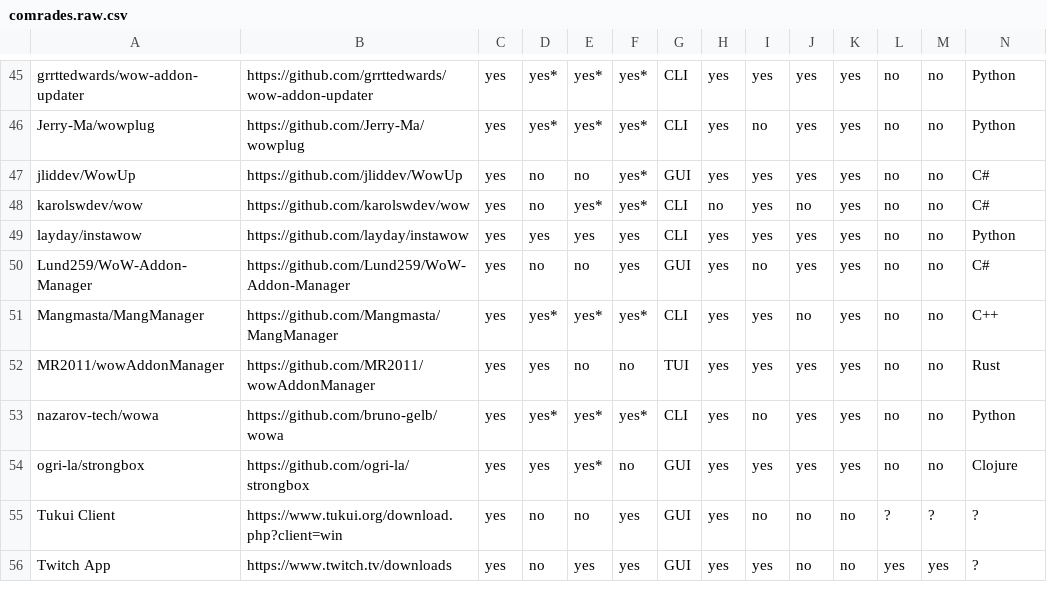
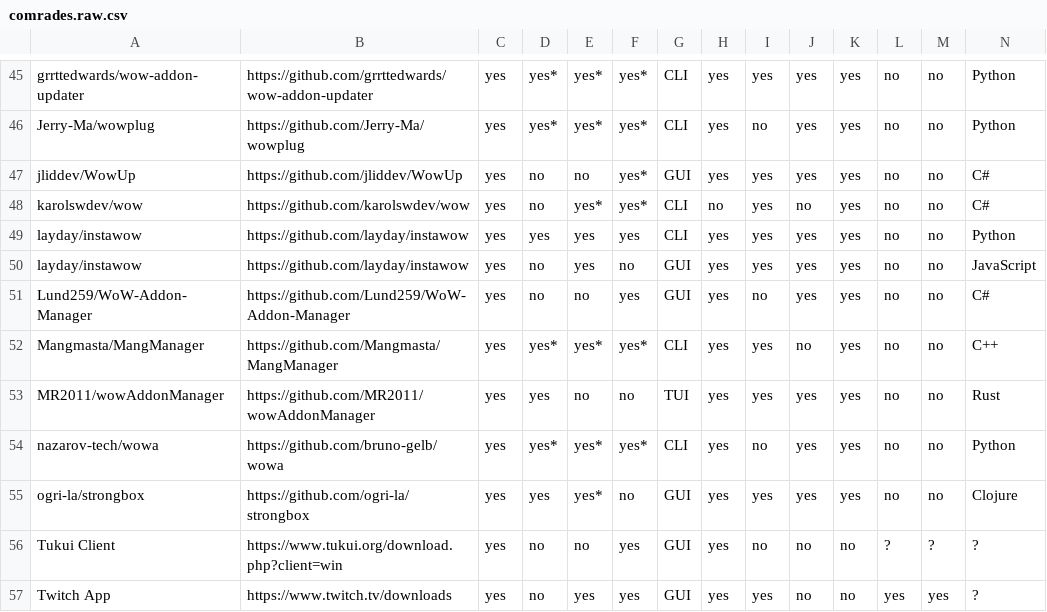
Before and after one commit to ogri-la/strongbox-comrades, a CSV file: comrades.raw.csv, drawn as a sheet; only a part is shown, gaps mark what is left out; rows hold the shown columns only; the diff names each change by its address in the sheet, - before the commit and + after, or states it on an @@ line.

Commit message:
Add the instawow Mac GUI to the list

```diff
--- a/comrades.raw.csv
+++ b/comrades.raw.csv
+row 50: layday/instawow | https://github.com/layday/instawow | yes | no | yes | no | GUI | yes | yes | yes | yes | no | no | JavaScript
```
